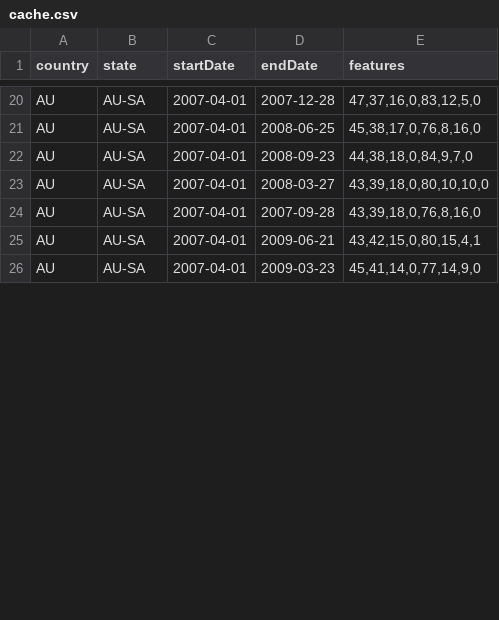
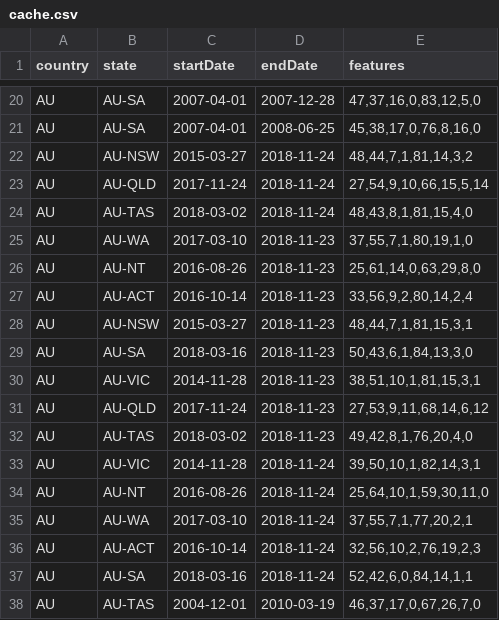
Before and after one commit to Yralec/CS350_KAIST_Analytica, a CSV file: Website/data/cache.csv, drawn as a sheet; only a part is shown, gaps mark what is left out; the diff covers the shown part only.

```diff
--- a/Website/data/cache.csv
+++ b/Website/data/cache.csv
@@ -21,6 +21,18 @@ AU,AU-SA,2007-04-01,2007-12-28,"47,37,16,0,83,12,5,0"
 AU,AU-SA,2007-04-01,2008-06-25,"45,38,17,0,76,8,16,0"
-AU,AU-SA,2007-04-01,2008-09-23,"44,38,18,0,84,9,7,0"
-AU,AU-SA,2007-04-01,2008-03-27,"43,39,18,0,80,10,10,0"
-AU,AU-SA,2007-04-01,2007-09-28,"43,39,18,0,76,8,16,0"
-AU,AU-SA,2007-04-01,2009-06-21,"43,42,15,0,80,15,4,1"
-AU,AU-SA,2007-04-01,2009-03-23,"45,41,14,0,77,14,9,0"
+AU,AU-NSW,2015-03-27,2018-11-24,"48,44,7,1,81,14,3,2"
+AU,AU-QLD,2017-11-24,2018-11-24,"27,54,9,10,66,15,5,14"
+AU,AU-TAS,2018-03-02,2018-11-24,"48,43,8,1,81,15,4,0"
+AU,AU-WA,2017-03-10,2018-11-23,"37,55,7,1,80,19,1,0"
+AU,AU-NT,2016-08-26,2018-11-23,"25,61,14,0,63,29,8,0"
+AU,AU-ACT,2016-10-14,2018-11-23,"33,56,9,2,80,14,2,4"
+AU,AU-NSW,2015-03-27,2018-11-23,"48,44,7,1,81,15,3,1"
+AU,AU-SA,2018-03-16,2018-11-23,"50,43,6,1,84,13,3,0"
+AU,AU-VIC,2014-11-28,2018-11-23,"38,51,10,1,81,15,3,1"
+AU,AU-QLD,2017-11-24,2018-11-23,"27,53,9,11,68,14,6,12"
+AU,AU-TAS,2018-03-02,2018-11-23,"49,42,8,1,76,20,4,0"
+AU,AU-VIC,2014-11-28,2018-11-24,"39,50,10,1,82,14,3,1"
+AU,AU-NT,2016-08-26,2018-11-24,"25,64,10,1,59,30,11,0"
+AU,AU-WA,2017-03-10,2018-11-24,"37,55,7,1,77,20,2,1"
+AU,AU-ACT,2016-10-14,2018-11-24,"32,56,10,2,76,19,2,3"
+AU,AU-SA,2018-03-16,2018-11-24,"52,42,6,0,84,14,1,1"
+AU,AU-TAS,2004-12-01,2010-03-19,"46,37,17,0,67,26,7,0"
```
Also changed, not shown: 6 added rows and 11 edited cells elsewhere in this file, 3 other files.
